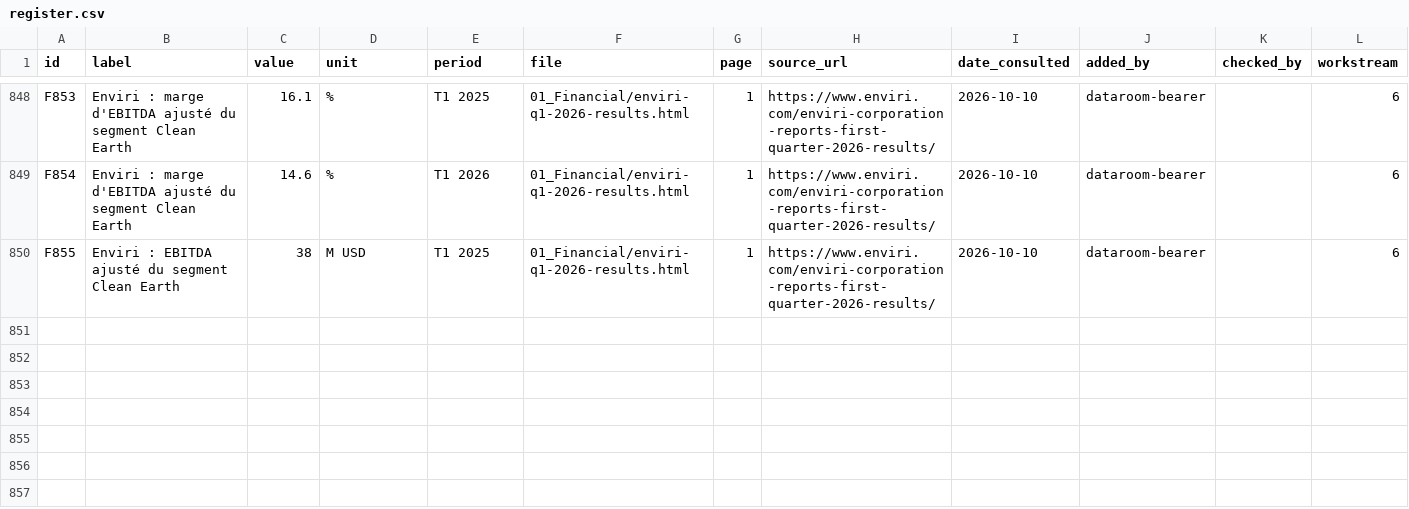
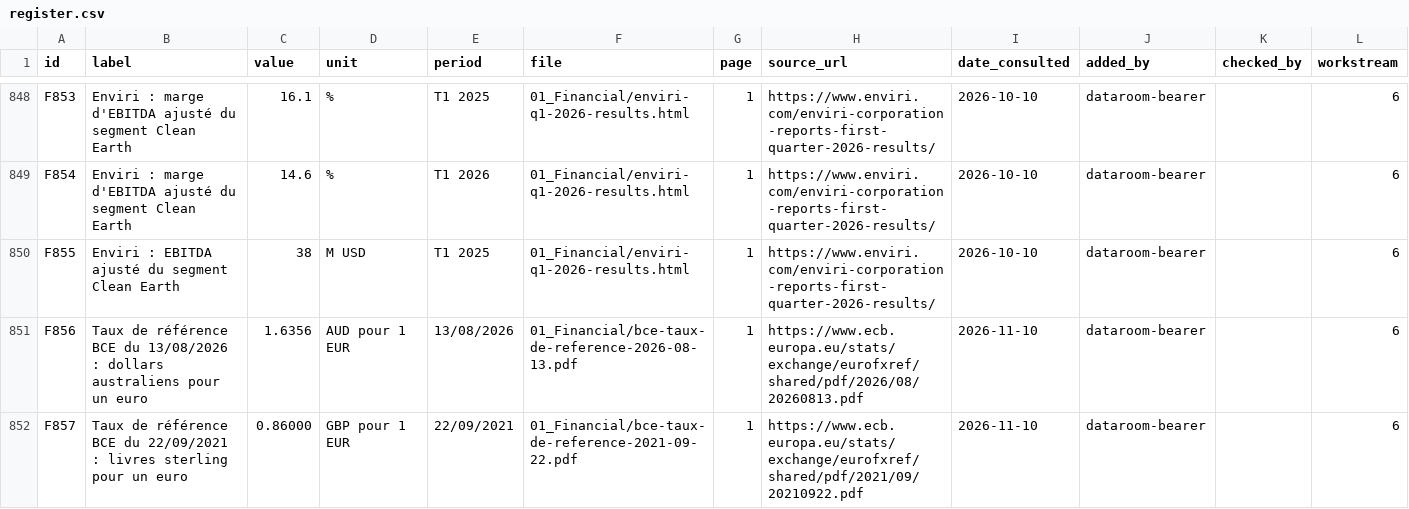
Before and after one commit to PurpleGuys/VPS-dataroom-lecture-seule-, a CSV file: 00_Admin/register.csv, drawn as a sheet; only a part is shown, gaps mark what is left out.

Commit message:
Dépôt via MCP : register.csv

```diff
--- a/00_Admin/register.csv
+++ b/00_Admin/register.csv
@@ -850 +850,3 @@ F854,Enviri : marge d'EBITDA ajusté du segment Clean Earth,14.6,%,T1 2026,01_Fi
 F855,Enviri : EBITDA ajusté du segment Clean Earth,38,M USD,T1 2025,01_Financial/enviri-q1-2026-results.html,1,https://www.enviri.com/enviri-corporation-reports-first-quarter-2026-results/,2026-10-10,dataroom-bearer,,6
+F856,Taux de référence BCE du 13/08/2026 : dollars australiens pour un euro,1.6356,AUD pour 1 EUR,13/08/2026,01_Financial/bce-taux-de-reference-2026-08-13.pdf,1,https://www.ecb.europa.eu/stats/exchange/eurofxref/shared/pdf/2026/08/20260813.pdf,2026-11-10,dataroom-bearer,,6
+F857,Taux de référence BCE du 22/09/2021 : livres sterling pour un euro,0.86000,GBP pour 1 EUR,22/09/2021,01_Financial/bce-taux-de-reference-2021-09-22.pdf,1,https://www.ecb.europa.eu/stats/exchange/eurofxref/shared/pdf/2021/09/20210922.pdf,2026-11-10,dataroom-bearer,,6
```
